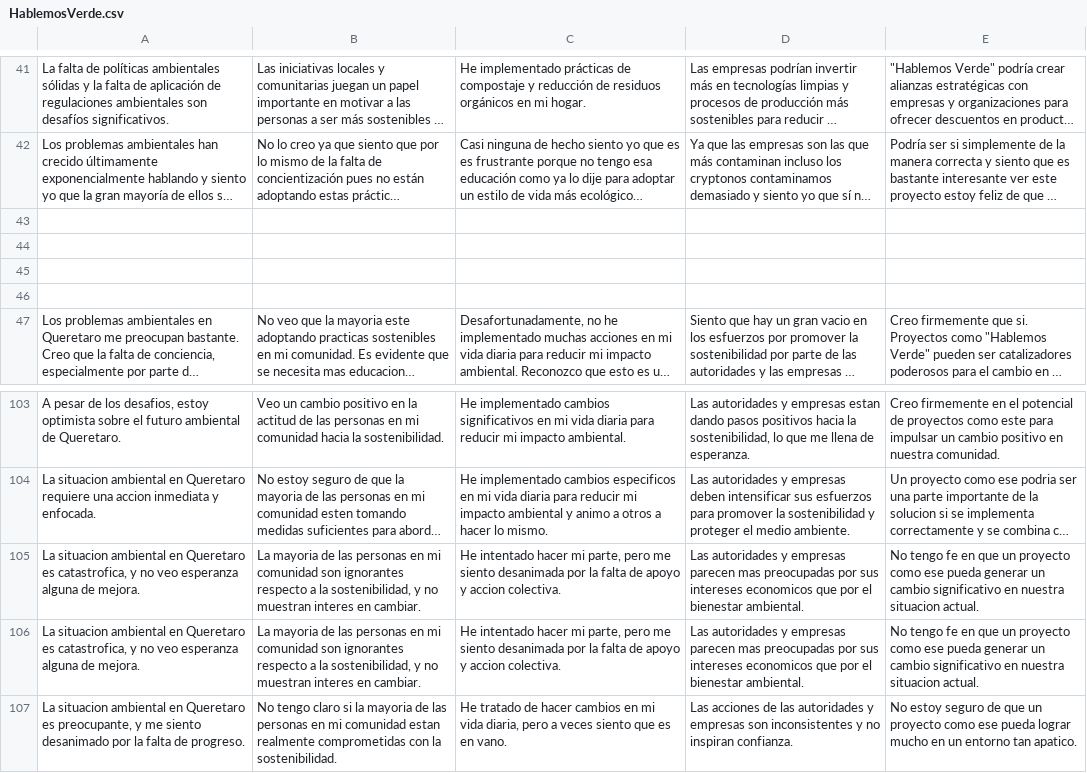
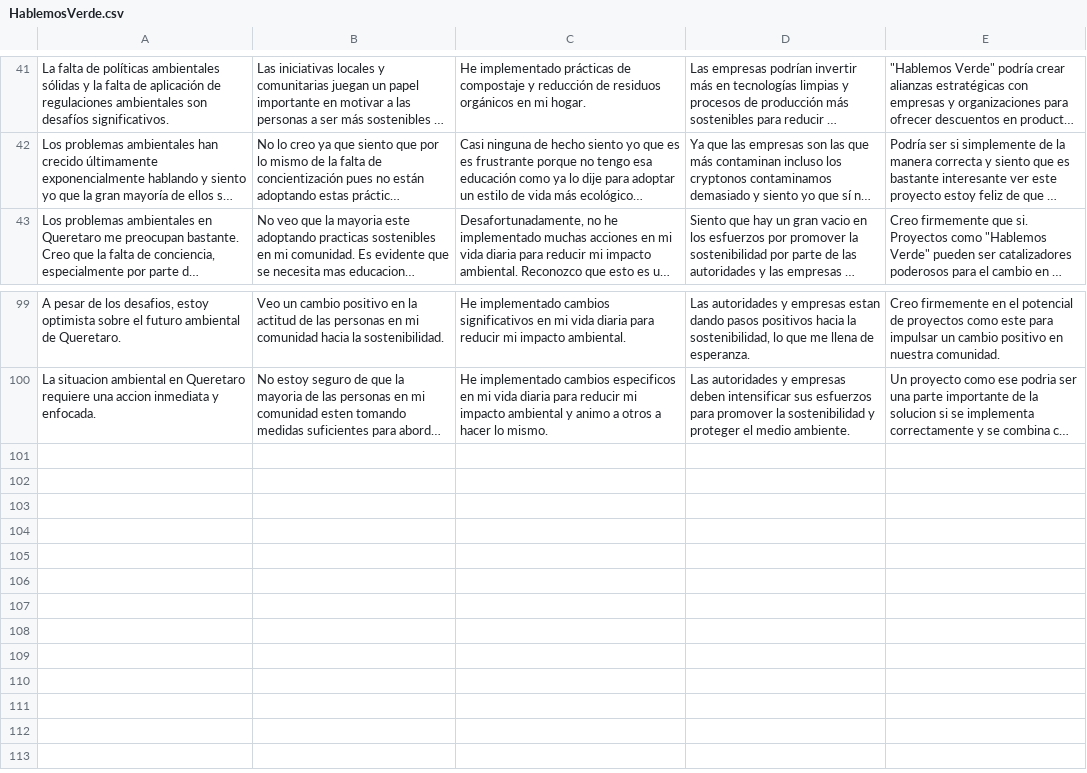
Before and after one commit to berenice-barcenas-mancilla/si_hablemosverde, a CSV file: HablemosVerde.csv, drawn as a sheet; only a part is shown, gaps mark what is left out; long unchanged cells end in …; the diff names each change by its address in the sheet, - before the commit and + after, or states it on an @@ line.

```diff
--- a/HablemosVerde.csv
+++ b/HablemosVerde.csv
-row 43: (empty)
-row 44: (empty)
-row 45: (empty)
-row 46: (empty)
-row 105: La situacion ambiental en Queretaro es catastrofica, y no veo esperanza alguna de mejora. | La mayoria de las personas en mi comunidad son ignorantes respecto a la sostenibilidad, y no muestran interes en cambiar. | He intentado hacer mi parte, pero me siento desanimada por la falta de apoyo y accion colectiva. | Las autoridades y empresas parecen mas preocupadas por sus intereses economicos que por el bienestar ambiental. | No tengo fe en que un proyecto como ese pueda generar un cambio significativo en nuestra situacion actual.
-row 106: La situacion ambiental en Queretaro es catastrofica, y no veo esperanza alguna de mejora. | La mayoria de las personas en mi comunidad son ignorantes respecto a la sostenibilidad, y no muestran interes en cambiar. | He intentado hacer mi parte, pero me siento desanimada por la falta de apoyo y accion colectiva. | Las autoridades y empresas parecen mas preocupadas por sus intereses economicos que por el bienestar ambiental. | No tengo fe en que un proyecto como ese pueda generar un cambio significativo en nuestra situacion actual.
-row 107: La situacion ambiental en Queretaro es preocupante, y me siento desanimado por la falta de progreso. | No tengo claro si la mayoria de las personas en mi comunidad estan realmente comprometidas con la sostenibilidad. | He tratado de hacer cambios en mi vida diaria, pero a veces siento que es en vano. | Las acciones de las autoridades y empresas son inconsistentes y no inspiran confianza. | No estoy seguro de que un proyecto como ese pueda lograr mucho en un entorno tan apatico.
```
Also changed, not shown: 1 other file.
